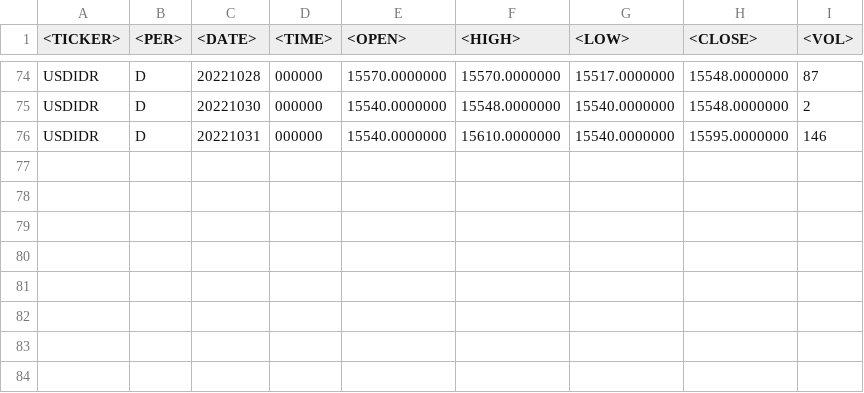
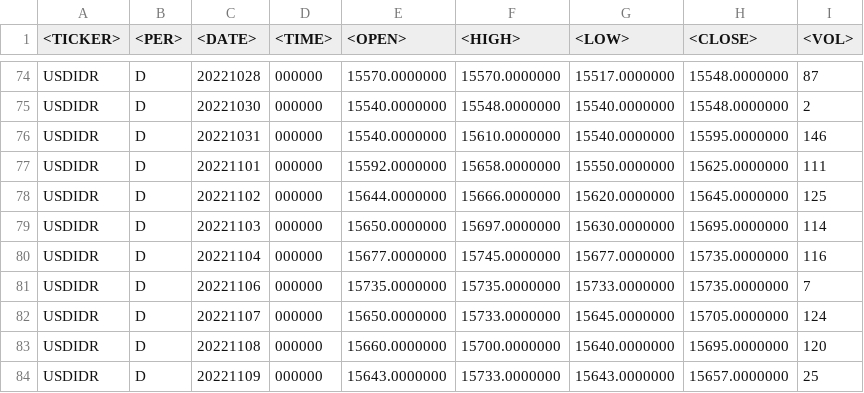
Before and after one commit to artemgur/SystemAnalysis, a CSV file: Currencies/IDR.csv, drawn as a sheet; only a part is shown, gaps mark what is left out; the diff names each change by its address in the sheet, - before the commit and + after, or states it on an @@ line.

Commit message:
Currencies task

```diff
--- a/Currencies/IDR.csv
+++ b/Currencies/IDR.csv
+row 77: USDIDR | D | 20221101 | 000000 | 15592.0000000 | 15658.0000000 | 15550.0000000 | 15625.0000000 | 111
+row 78: USDIDR | D | 20221102 | 000000 | 15644.0000000 | 15666.0000000 | 15620.0000000 | 15645.0000000 | 125
+row 79: USDIDR | D | 20221103 | 000000 | 15650.0000000 | 15697.0000000 | 15630.0000000 | 15695.0000000 | 114
+row 80: USDIDR | D | 20221104 | 000000 | 15677.0000000 | 15745.0000000 | 15677.0000000 | 15735.0000000 | 116
+row 81: USDIDR | D | 20221106 | 000000 | 15735.0000000 | 15735.0000000 | 15733.0000000 | 15735.0000000 | 7
+row 82: USDIDR | D | 20221107 | 000000 | 15650.0000000 | 15733.0000000 | 15645.0000000 | 15705.0000000 | 124
+row 83: USDIDR | D | 20221108 | 000000 | 15660.0000000 | 15700.0000000 | 15640.0000000 | 15695.0000000 | 120
+row 84: USDIDR | D | 20221109 | 000000 | 15643.0000000 | 15733.0000000 | 15643.0000000 | 15657.0000000 | 25
```
Also changed, not shown: Currencies/CNY.csv, Currencies/INR.csv, 10 other files.
